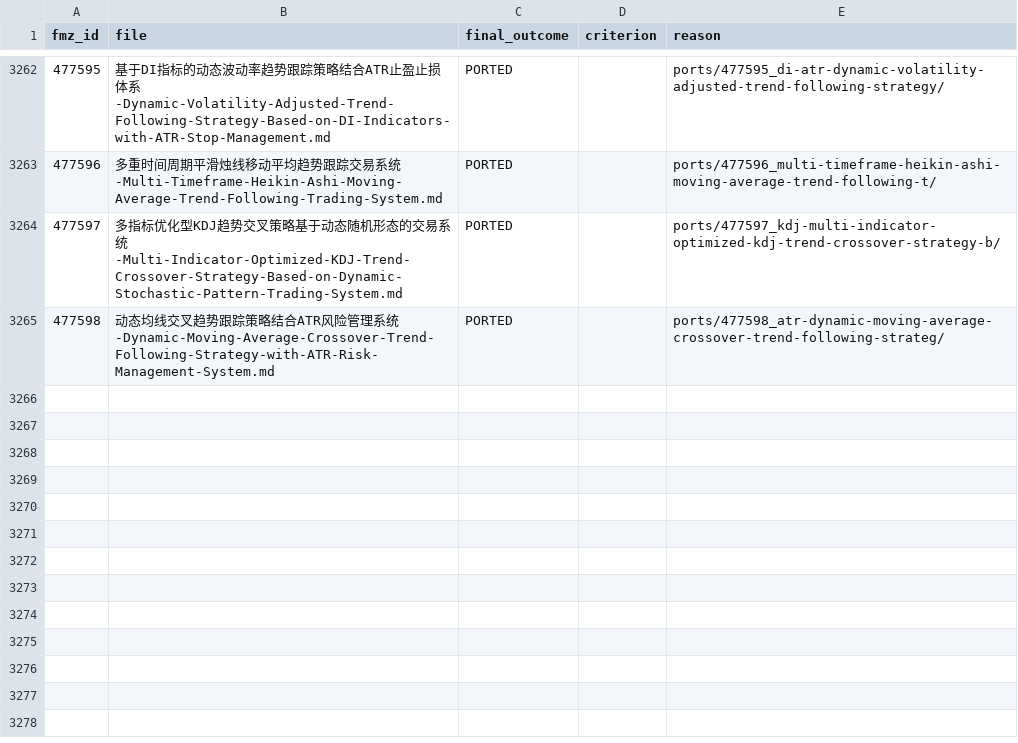
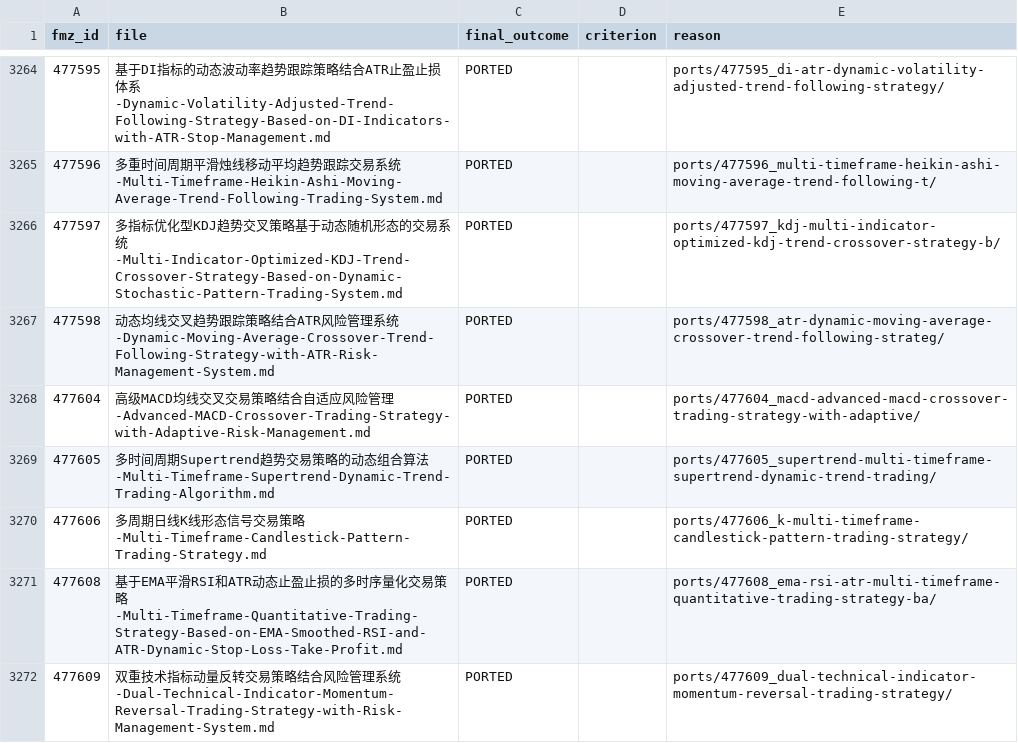
Before and after one commit to r35t1tut0r0rb15-gif/fmz-strategies, a CSV file: review_decisions.csv, drawn as a sheet; only a part is shown, gaps mark what is left out; the diff covers the shown part only.

```diff
--- a/review_decisions.csv
+++ b/review_decisions.csv
@@ -3265 +3267,6 @@ fmz_id,file,final_outcome,criterion,reason
 477598,动态均线交叉趋势跟踪策略结合ATR风险管理系统-Dynamic-Moving-Average-Crossover-Trend-Following-Strategy-with-ATR-Risk-Management-System.md,PORTED,,ports/477598_atr-dynamic-moving-average-crossover-trend-following-strateg/
+477604,高级MACD均线交叉交易策略结合自适应风险管理-Advanced-MACD-Crossover-Trading-Strategy-with-Adaptive-Risk-Management.md,PORTED,,ports/477604_macd-advanced-macd-crossover-trading-strategy-with-adaptive/
+477605,多时间周期Supertrend趋势交易策略的动态组合算法-Multi-Timeframe-Supertrend-Dynamic-Trend-Trading-Algorithm.md,PORTED,,ports/477605_supertrend-multi-timeframe-supertrend-dynamic-trend-trading/
+477606,多周期日线K线形态信号交易策略-Multi-Timeframe-Candlestick-Pattern-Trading-Strategy.md,PORTED,,ports/477606_k-multi-timeframe-candlestick-pattern-trading-strategy/
+477608,基于EMA平滑RSI和ATR动态止盈止损的多时序量化交易策略-Multi-Timeframe-Quantitative-Trading-Strategy-Based-on-EMA-Smoothed-RSI-and-ATR-Dynamic-Stop-Loss-Take-Profit.md,PORTED,,ports/477608_ema-rsi-atr-multi-timeframe-quantitative-trading-strategy-ba/
+477609,双重技术指标动量反转交易策略结合风险管理系统-Dual-Technical-Indicator-Momentum-Reversal-Trading-Strategy-with-Risk-Management-System.md,PORTED,,ports/477609_dual-technical-indicator-momentum-reversal-trading-strategy/
```
Also changed, not shown: 7 added rows elsewhere in this file, 43 other files.
